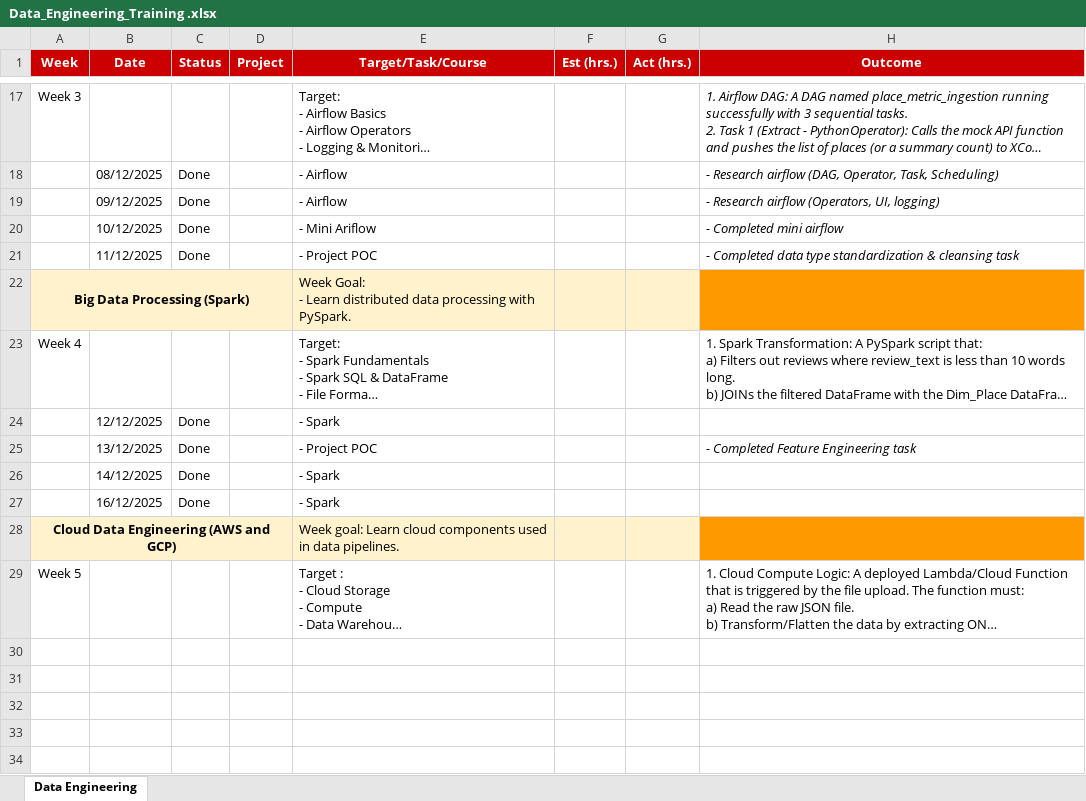
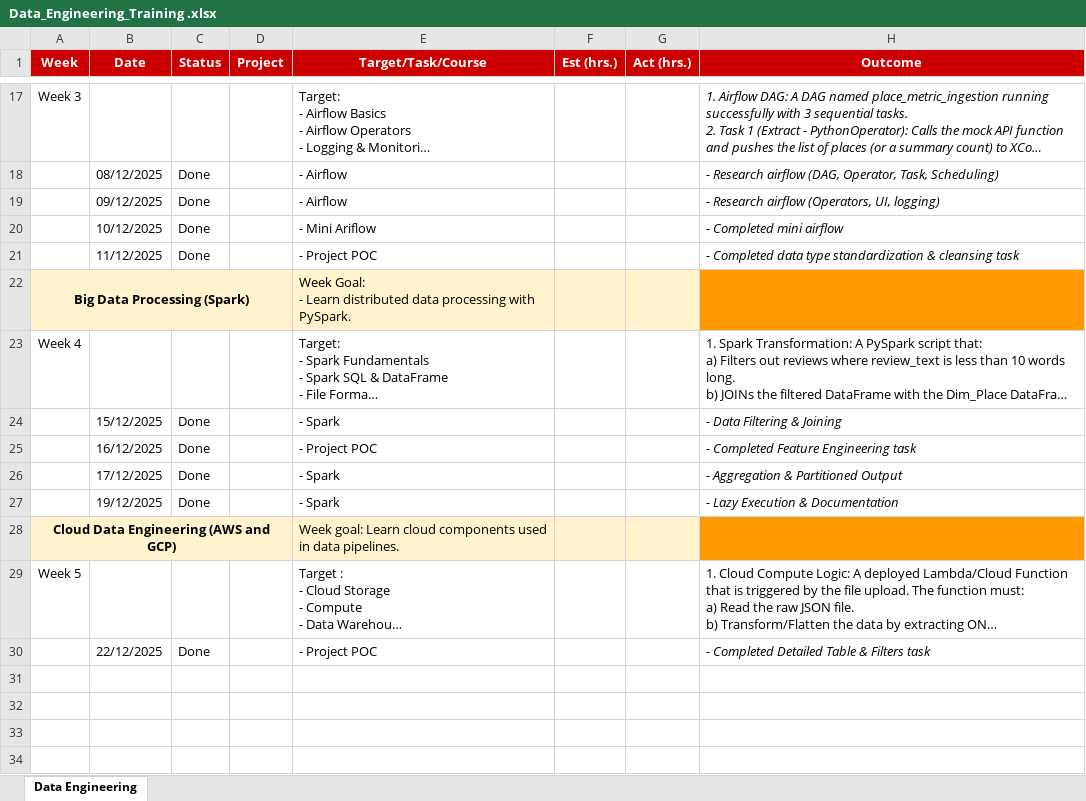
Before and after one commit to huyhoang171/Progress_Kyanon, an Excel workbook: Data_Engineering_Training .xlsx, sheet Data Engineering, drawn as a sheet; only a part is shown, gaps mark what is left out; long unchanged cells end in …; values as stored, in another font and other column widths than the file's, no borders; the diff names each change by its address in the sheet, - before the commit and + after, or states it on an @@ line.

```diff
--- a/Data_Engineering_Training .xlsx (sheet Data Engineering)
+++ b/Data_Engineering_Training .xlsx (sheet Data Engineering)
-B24 (Date): 12/12/2025
+B24 (Date): 15/12/2025
-H24 (Outcome): (empty)
+H24 (Outcome): - Data Filtering & Joining
-B25 (Date): 13/12/2025
+B25 (Date): 16/12/2025
-B26 (Date): 14/12/2025
+B26 (Date): 17/12/2025
-H26 (Outcome): (empty)
+H26 (Outcome): - Aggregation & Partitioned Output
-B27 (Date): 16/12/2025
+B27 (Date): 19/12/2025
-H27 (Outcome): (empty)
+H27 (Outcome): - Lazy Execution & Documentation
-row 30: (empty)
+row 30:  | 22/12/2025 | Done |  | - Project POC |  |  | - Completed Detailed Table & Filters task
```
Also changed, not shown: 1 other file.
